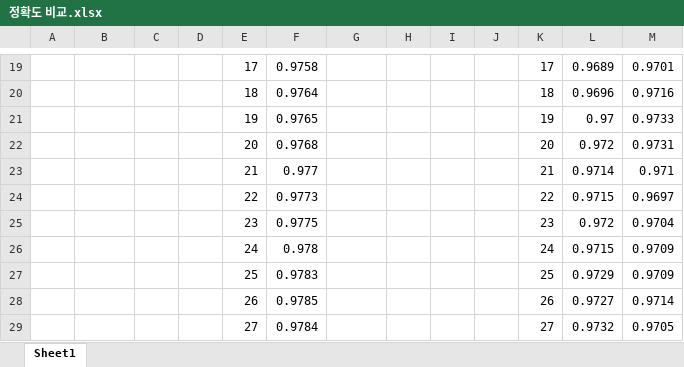
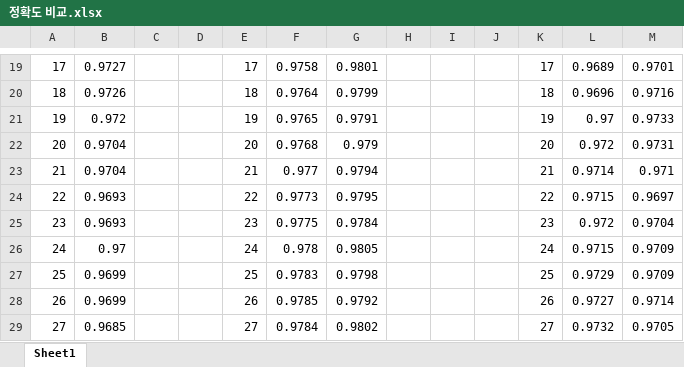
Before and after one commit to KimTaeyeoun/-Study, an Excel workbook: 지능 시스템 설계 중간대체 프로젝트/정확도 비교.xlsx, sheet Sheet1, drawn as a sheet; only a part is shown, gaps mark what is left out; values as stored, in another font and other column widths than the file's, no borders; charts and pictures and conditional formats not drawn; the diff covers the shown part only; the diff names each change by its address in the sheet, - before the commit and + after, or states it on an @@ line.

```diff
--- a/지능 시스템 설계 중간대체 프로젝트/정확도 비교.xlsx (sheet Sheet1)
+++ b/지능 시스템 설계 중간대체 프로젝트/정확도 비교.xlsx (sheet Sheet1)
-A19: (empty)
+A19: 17
-B19: (empty)
+B19: 0.9727
-G19: (empty)
+G19: 0.9801
-A20: (empty)
+A20: 18
-B20: (empty)
+B20: 0.9726
-G20: (empty)
+G20: 0.9799
-A21: (empty)
+A21: 19
-B21: (empty)
+B21: 0.972
-G21: (empty)
+G21: 0.9791
-A22: (empty)
+A22: 20
-B22:B23: (empty)
+B22:B23: 0.9704
-G22: (empty)
+G22: 0.979
-A23: (empty)
+A23: 21
-G23: (empty)
+G23: 0.9794
-A24: (empty)
+A24: 22
-B24:B25: (empty)
+B24:B25: 0.9693
-G24: (empty)
+G24: 0.9795
-A25: (empty)
+A25: 23
-G25: (empty)
+G25: 0.9784
-A26: (empty)
+A26: 24
-B26: (empty)
+B26: 0.97
-G26: (empty)
+G26: 0.9805
-A27: (empty)
+A27: 25
-B27:B28: (empty)
+B27:B28: 0.9699
-G27: (empty)
+G27: 0.9798
-A28: (empty)
+A28: 26
-G28: (empty)
+G28: 0.9792
-A29: (empty)
+A29: 27
-B29: (empty)
+B29: 0.9685
-G29: (empty)
+G29: 0.9802
```
Also changed, not shown: 41 edited cells elsewhere in this sheet, charts or pictures, 2 other files.
